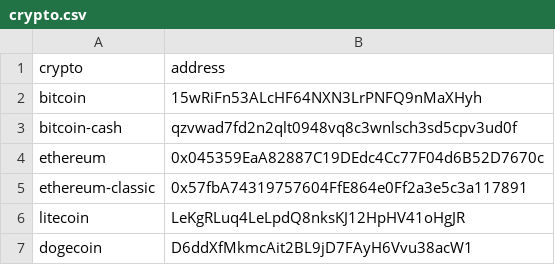
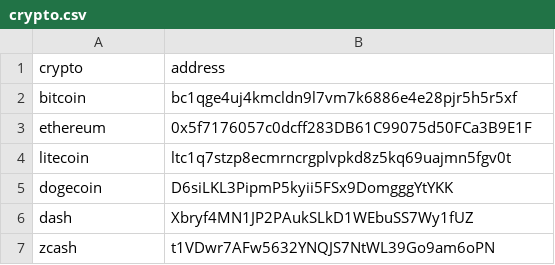
Before and after one commit to EthanMcBloxxer/ethanmcbloxxer.github.io, a CSV file: crypto.csv, drawn as a sheet.

Commit message:
Newer crypto addresses

```diff
--- a/crypto.csv
+++ b/crypto.csv
@@ -1,7 +1,7 @@
 crypto,address
-bitcoin,15wRiFn53ALcHF64NXN3LrPNFQ9nMaXHyh
-bitcoin-cash,qzvwad7fd2n2qlt0948vq8c3wnlsch3sd5cpv3ud0f
-ethereum,0x045359EaA82887C19DEdc4Cc77F04d6B52D7670c
-ethereum-classic,0x57fbA74319757604FfE864e0Ff2a3e5c3a117891
-litecoin,LeKgRLuq4LeLpdQ8nksKJ12HpHV41oHgJR
-dogecoin,D6ddXfMkmcAit2BL9jD7FAyH6Vvu38acW1
+bitcoin,bc1qge4uj4kmcldn9l7vm7k6886e4e28pjr5h5r5xf
+ethereum,0x5f7176057c0dcff283DB61C99075d50FCa3B9E1F
+litecoin,ltc1q7stzp8ecmrncrgplvpkd8z5kq69uajmn5fgv0t
+dogecoin,D6siLKL3PipmP5kyii5FSx9DomgggYtYKK
+dash,Xbryf4MN1JP2PAukSLkD1WEbuSS7Wy1fUZ
+zcash,t1VDwr7AFw5632YNQJS7NtWL39Go9am6oPN
```
